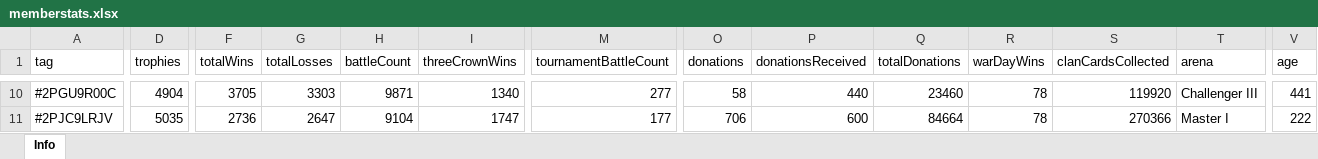
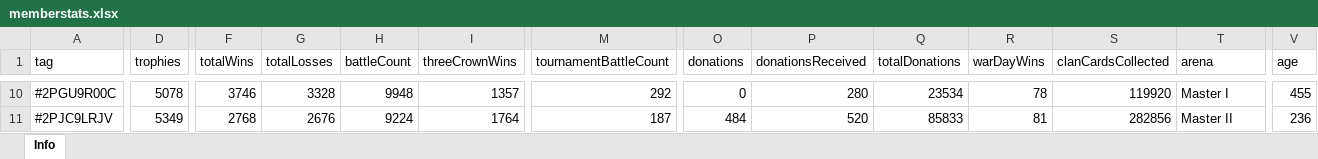
Before and after one commit to bascenso/alkateia, an Excel workbook: docs/data/memberstats.xlsx, sheet Info, drawn as a sheet; only a part is shown, gaps mark what is left out; values as stored, in another font and other column widths than the file's, no borders; the diff covers the shown part only; the diff names each change by its address in the sheet, - before the commit and + after, or states it on an @@ line.

```diff
--- a/docs/data/memberstats.xlsx (sheet Info)
+++ b/docs/data/memberstats.xlsx (sheet Info)
-D10 (trophies): 4904
+D10 (trophies): 5078
-F10 (totalWins): 3705
+F10 (totalWins): 3746
-G10 (totalLosses): 3303
+G10 (totalLosses): 3328
-H10 (battleCount): 9871
+H10 (battleCount): 9948
-I10 (threeCrownWins): 1340
+I10 (threeCrownWins): 1357
-M10 (tournamentBattleCount): 277
+M10 (tournamentBattleCount): 292
-O10 (donations): 58
+O10 (donations): 0
-P10 (donationsReceived): 440
+P10 (donationsReceived): 280
-Q10 (totalDonations): 23460
+Q10 (totalDonations): 23534
-T10 (arena): Challenger III
+T10 (arena): Master I
-V10 (age): 441
+V10 (age): 455
-D11 (trophies): 5035
+D11 (trophies): 5349
-F11 (totalWins): 2736
+F11 (totalWins): 2768
-G11 (totalLosses): 2647
+G11 (totalLosses): 2676
-H11 (battleCount): 9104
+H11 (battleCount): 9224
-I11 (threeCrownWins): 1747
+I11 (threeCrownWins): 1764
-M11 (tournamentBattleCount): 177
+M11 (tournamentBattleCount): 187
-O11 (donations): 706
+O11 (donations): 484
-P11 (donationsReceived): 600
+P11 (donationsReceived): 520
-Q11 (totalDonations): 84664
+Q11 (totalDonations): 85833
-R11 (warDayWins): 78
+R11 (warDayWins): 81
-S11 (clanCardsCollected): 270366
+S11 (clanCardsCollected): 282856
-T11 (arena): Master I
+T11 (arena): Master II
-V11 (age): 222
+V11 (age): 236
```
Also changed, not shown: 2 added rows, 3 removed rows and 541 edited cells elsewhere in this sheet, docs/data/warmap.xlsx, docs/data/warstats.xlsx, 12 other files.
